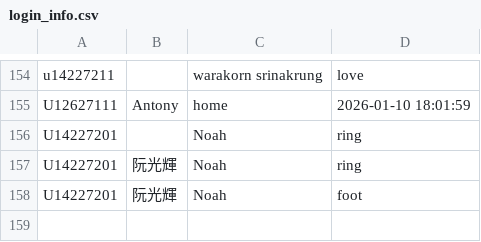
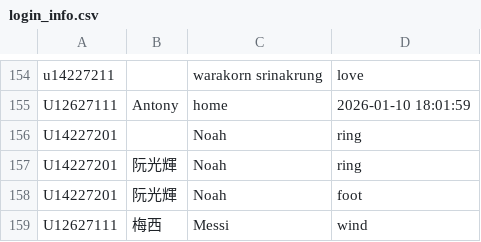
Before and after one commit to hgiangcao/GCI-Hub, a CSV file: GCIOJ/login_info.csv, drawn as a sheet; only a part is shown, gaps mark what is left out.

```diff
--- a/GCIOJ/login_info.csv
+++ b/GCIOJ/login_info.csv
@@ -158 +158,2 @@ U14227201,阮光輝,Noah,ring
 U14227201,阮光輝,Noah,foot
+U12627111,梅西,Messi,wind
```
Also changed, not shown: 19 other files.
